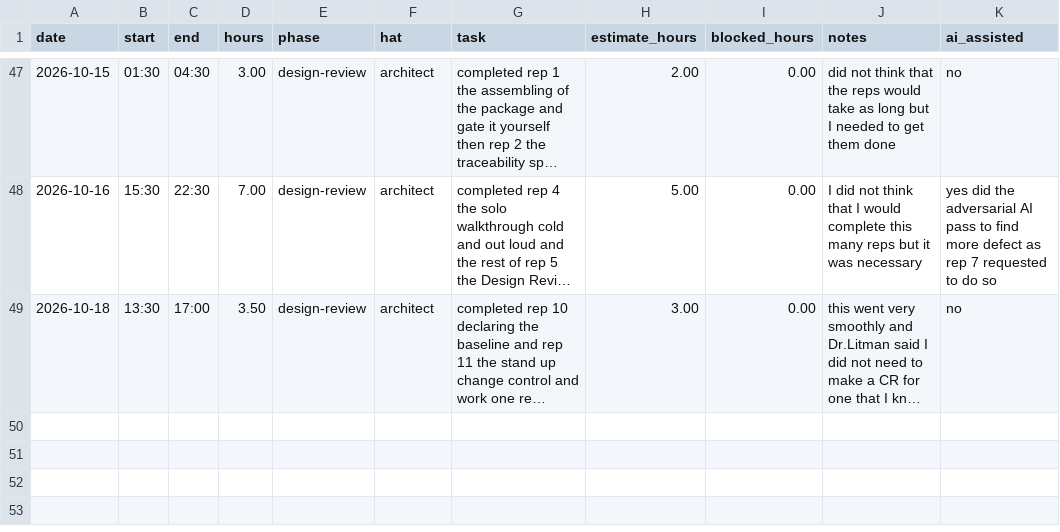
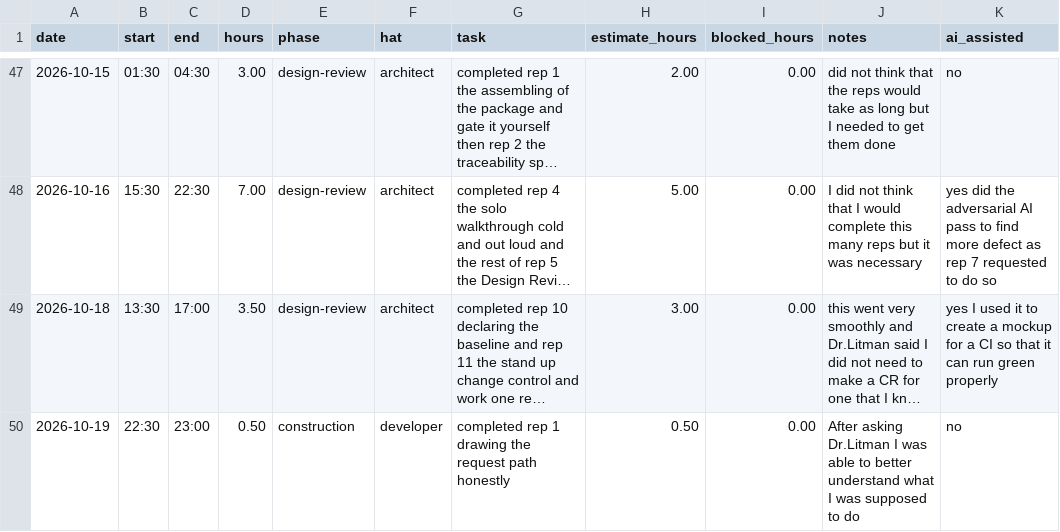
Before and after one commit to vPolyBear/capstone, a CSV file: docs/hours-log.csv, drawn as a sheet; only a part is shown, gaps mark what is left out; long unchanged cells end in …; the diff names each change by its address in the sheet, - before the commit and + after, or states it on an @@ line.

Commit message:
Rep 1 — Draw the request path, honestly

```diff
--- a/docs/hours-log.csv
+++ b/docs/hours-log.csv
-K49 (ai_assisted): no
+K49 (ai_assisted): yes I used it to create a mockup for a CI so that it can run green properly
+row 50: 2026-10-19 | 22:30 | 23:00 | 0.50 | construction | developer | completed rep 1 drawing the request path honestly | 0.50 | 0.00 | After asking Dr.Litman I was able to better understand what I was supposed to do | no
```
Also changed, not shown: 1 other file.
